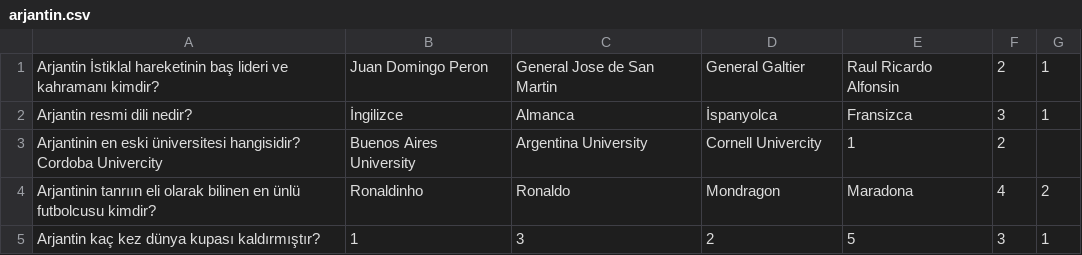
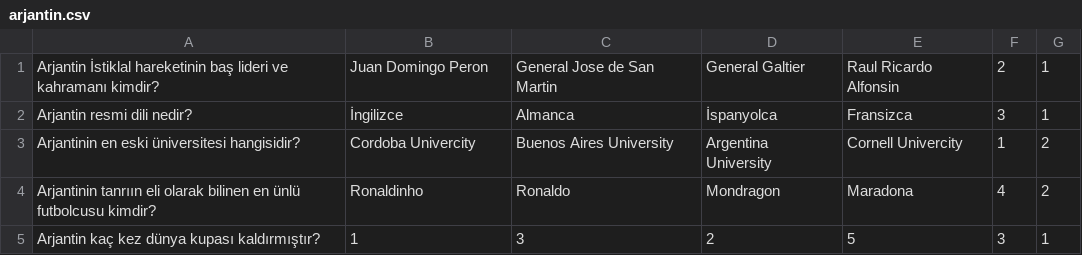
Before and after one commit to KursatSahin/BiDunyaSoru, a CSV file: data/ulkeler/arjantin.csv, drawn as a sheet; removed rows and columns are numbered as before the commit, all else as after; the diff names each change by its address in the sheet, - before the commit and + after, or states it on an @@ line.

Commit message:
Update arjantin.csv

```diff
--- a/data/ulkeler/arjantin.csv
+++ b/data/ulkeler/arjantin.csv
-row 3: Arjantinin en eski üniversitesi hangisidir? Cordoba Univercity | Buenos Aires University | Argentina University | Cornell Univercity | 1 | 2
+row 3: Arjantinin en eski üniversitesi hangisidir? | Cordoba Univercity | Buenos Aires University | Argentina University | Cornell Univercity | 1 | 2
```
